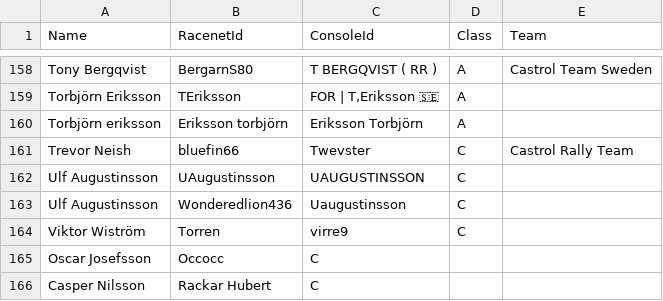
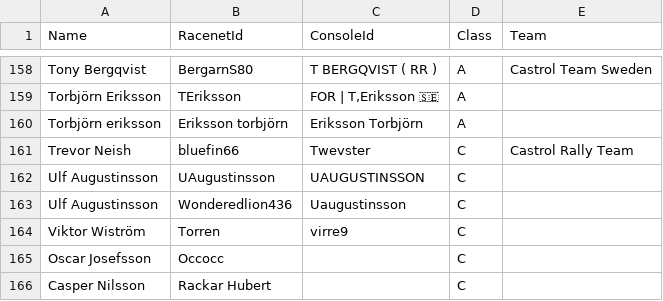
Before and after one commit to kapoow/rally-round, a CSV file: src/state/maintmaster-enhetscupen/drivers.csv, drawn as a sheet; only a part is shown, gaps mark what is left out.

Commit message:
Update drivers.csv

```diff
--- a/src/state/maintmaster-enhetscupen/drivers.csv
+++ b/src/state/maintmaster-enhetscupen/drivers.csv
@@ -164,3 +164,3 @@ Ulf Augustinsson,Wonderedlion436,Uaugustinsson,C,
 Viktor Wiström,Torren,virre9,C,
-Oscar Josefsson,Occocc,C,
-Casper Nilsson,Rackar Hubert,C,
+Oscar Josefsson,Occocc,,C,
+Casper Nilsson,Rackar Hubert,,C,
```
